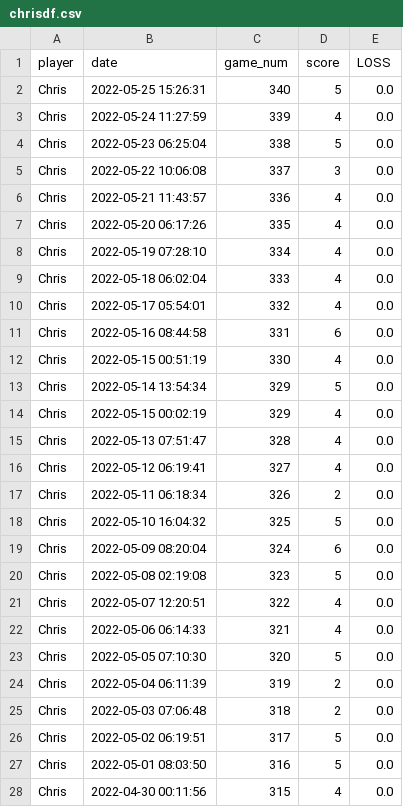
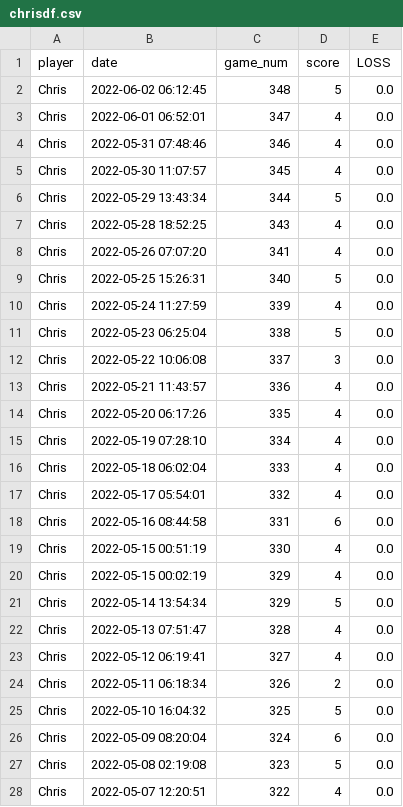
Before and after one commit to MichaelHarnett/WORDLEscoreboard, a CSV file: tables/chrisdf.csv, drawn as a sheet; only a part is shown; the shorter side is filled out with more unchanged rows.

```diff
--- a/tables/chrisdf.csv
+++ b/tables/chrisdf.csv
@@ -1,2 +1,9 @@
 player,date,game_num,score,LOSS
+Chris,2022-06-02 06:12:45,348,5,0.0
+Chris,2022-06-01 06:52:01,347,4,0.0
+Chris,2022-05-31 07:48:46,346,4,0.0
+Chris,2022-05-30 11:07:57,345,4,0.0
+Chris,2022-05-29 13:43:34,344,5,0.0
+Chris,2022-05-28 18:52:25,343,4,0.0
+Chris,2022-05-26 07:07:20,341,4,0.0
 Chris,2022-05-25 15:26:31,340,5,0.0
@@ -12,4 +19,4 @@ Chris,2022-05-16 08:44:58,331,6,0.0
 Chris,2022-05-15 00:51:19,330,4,0.0
+Chris,2022-05-15 00:02:19,329,4,0.0
 Chris,2022-05-14 13:54:34,329,5,0.0
-Chris,2022-05-15 00:02:19,329,4,0.0
 Chris,2022-05-13 07:51:47,328,4,0.0
```
Also changed, not shown: tables/chriswindf.csv, tables/danielledf.csv, 12 other files.
